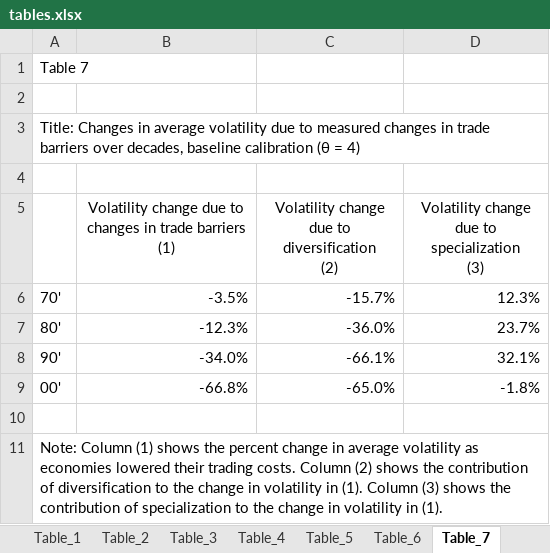
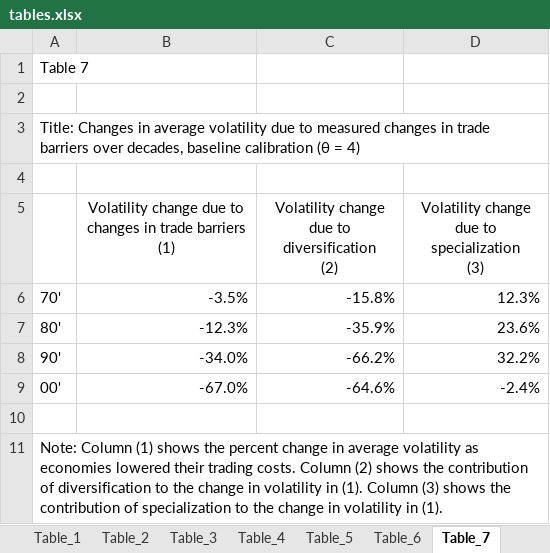
Before and after one commit to korenmiklos/impvol-julia, an Excel workbook: tables.xlsx, sheet Table_7, drawn as a sheet; values as stored, in another font and other column widths than the file's, no borders; removed rows and columns are numbered as before the commit, all else as after; the diff names each change by its address in the sheet, - before the commit and + after, or states it on an @@ line.

```diff
--- a/tables.xlsx (sheet Table_7)
+++ b/tables.xlsx (sheet Table_7)
-C6: -15.7%
+C6: -15.8%
-C7: -36.0%
+C7: -35.9%
-D7: 23.7%
+D7: 23.6%
-C8: -66.1%
+C8: -66.2%
-D8: 32.1%
+D8: 32.2%
-row 9: 00' | -66.8% | -65.0% | -1.8%
+row 9: 00' | -67.0% | -64.6% | -2.4%
```
Also changed, not shown: sheet Table_5, sheet Table_8, sheet Table_3, sheet Table_6, sheet Table_A.1, sheet Table_2, 3 more sheets, formulas that keep their value, 52 other files.
